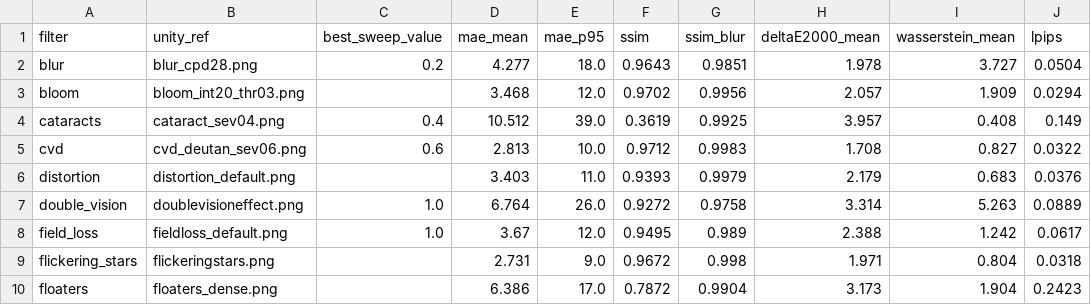
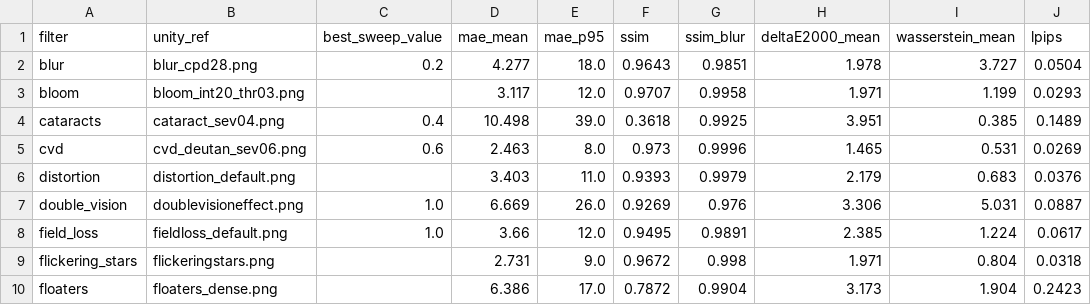
Before and after one commit to Max-Raed/VIP-Sim_Port, a CSV file: abs_diff_out/validation_summary.csv, drawn as a sheet; only a part is shown; the diff covers the shown part only.

```diff
--- a/abs_diff_out/validation_summary.csv
+++ b/abs_diff_out/validation_summary.csv
@@ -2,8 +2,8 @@ filter,unity_ref,best_sweep_value,mae_mean,mae_p95,ssim,ssim_blur,deltaE2000_mea
 blur,blur_cpd28.png,0.2,4.277,18.0,0.9643,0.9851,1.978,3.727,0.0504
-bloom,bloom_int20_thr03.png,,3.468,12.0,0.9702,0.9956,2.057,1.909,0.0294
-cataracts,cataract_sev04.png,0.4,10.512,39.0,0.3619,0.9925,3.957,0.408,0.149
-cvd,cvd_deutan_sev06.png,0.6,2.813,10.0,0.9712,0.9983,1.708,0.827,0.0322
+bloom,bloom_int20_thr03.png,,3.117,12.0,0.9707,0.9958,1.971,1.199,0.0293
+cataracts,cataract_sev04.png,0.4,10.498,39.0,0.3618,0.9925,3.951,0.385,0.1489
+cvd,cvd_deutan_sev06.png,0.6,2.463,8.0,0.973,0.9996,1.465,0.531,0.0269
 distortion,distortion_default.png,,3.403,11.0,0.9393,0.9979,2.179,0.683,0.0376
-double_vision,doublevisioneffect.png,1.0,6.764,26.0,0.9272,0.9758,3.314,5.263,0.0889
-field_loss,fieldloss_default.png,1.0,3.67,12.0,0.9495,0.989,2.388,1.242,0.0617
+double_vision,doublevisioneffect.png,1.0,6.669,26.0,0.9269,0.976,3.306,5.031,0.0887
+field_loss,fieldloss_default.png,1.0,3.66,12.0,0.9495,0.9891,2.385,1.224,0.0617
 flickering_stars,flickeringstars.png,,2.731,9.0,0.9672,0.998,1.971,0.804,0.0318
```
Also changed, not shown: 37 edited cells elsewhere in this file, abs_diff_out/gpu_vs_numpy_summary.csv, 50 other files.
